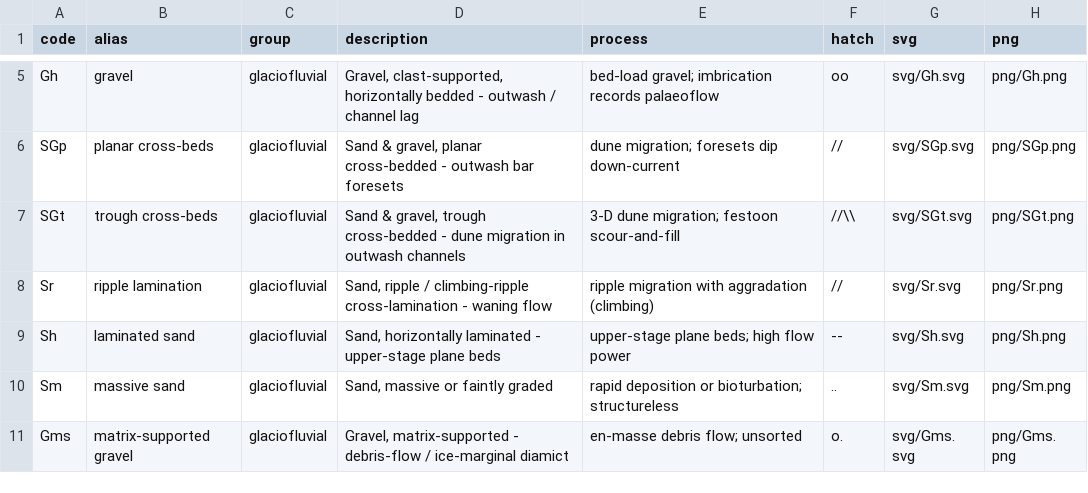
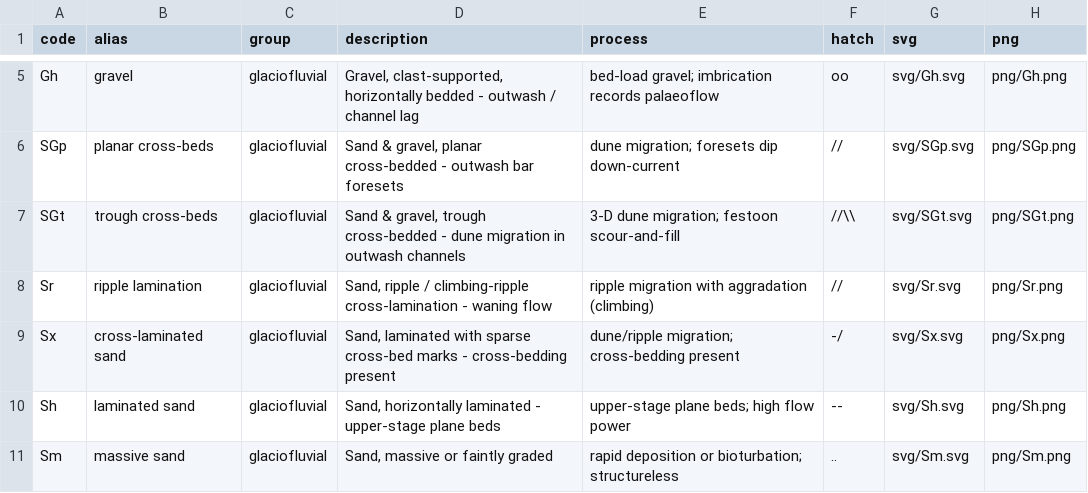
Before and after one commit to MNiMORPH/glacial-strat-patterns, a CSV file: metadata/facies.csv, drawn as a sheet; only a part is shown, gaps mark what is left out; the shorter side is filled out with more unchanged rows.

```diff
--- a/metadata/facies.csv
+++ b/metadata/facies.csv
@@ -8,2 +8,3 @@ SGt,trough cross-beds,glaciofluvial,"Sand & gravel, trough cross-bedded - dune m
 Sr,ripple lamination,glaciofluvial,"Sand, ripple / climbing-ripple cross-lamination - waning flow",ripple migration with aggradation (climbing),//,svg/Sr.svg,png/Sr.png
+Sx,cross-laminated sand,glaciofluvial,"Sand, laminated with sparse cross-bed marks - cross-bedding present",dune/ripple migration; cross-bedding present,-/,svg/Sx.svg,png/Sx.png
 Sh,laminated sand,glaciofluvial,"Sand, horizontally laminated - upper-stage plane beds",upper-stage plane beds; high flow power,--,svg/Sh.svg,png/Sh.png
```
Also changed, not shown: 17 other files.
